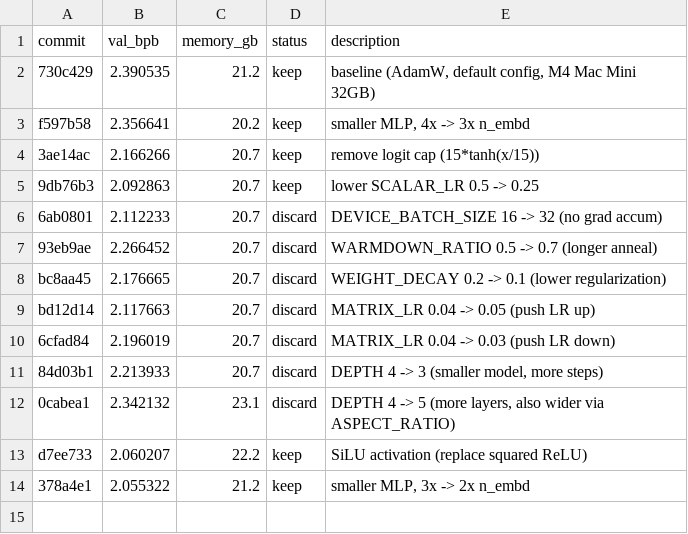
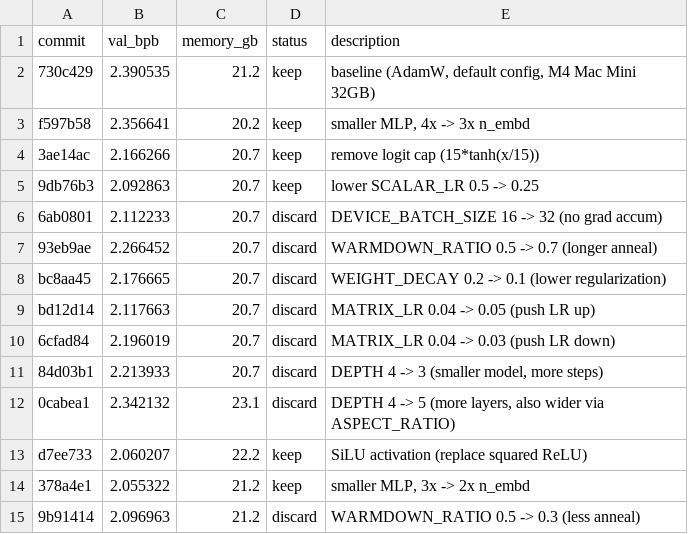
Before and after one commit to domdivakaruni/autoresearch-mlx-runs, a TSV file: results.tsv, drawn as a sheet.

```diff
--- a/results.tsv
+++ b/results.tsv
@@ -14 +14,2 @@ d7ee733	2.060207	22.2	keep	SiLU activation (replace squared ReLU)
 378a4e1	2.055322	21.2	keep	smaller MLP, 3x -> 2x n_embd
+9b91414	2.096963	21.2	discard	WARMDOWN_RATIO 0.5 -> 0.3 (less anneal)
```
Also changed, not shown: 1 other file.
